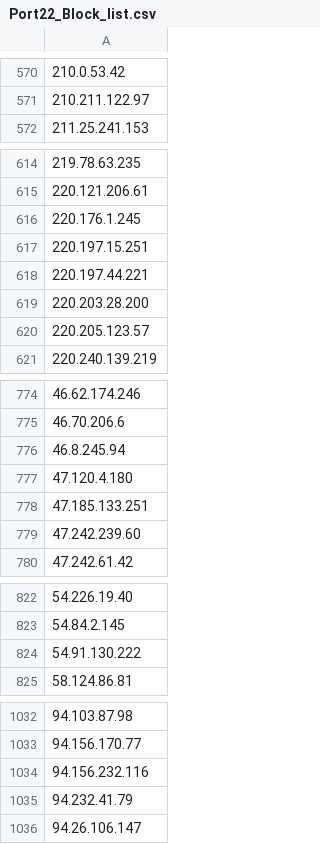
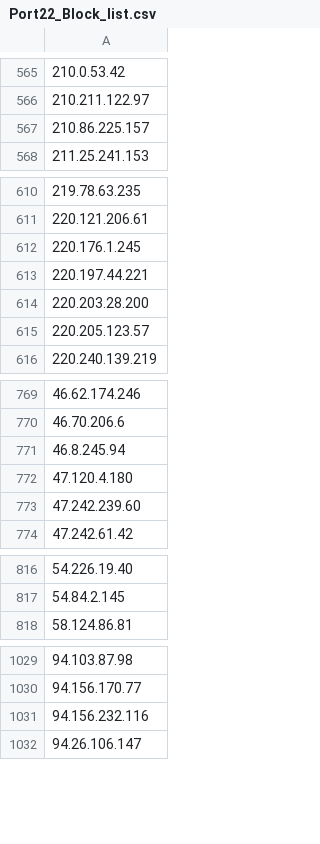
Before and after one commit to uic-soar/BlockLists, a CSV file: Port22_Block_list.csv, drawn as a sheet; only a part is shown, gaps mark what is left out; removed rows and columns are numbered as before the commit, all else as after; the diff covers the shown part only; the diff names each change by its address in the sheet, - before the commit and + after, or states it on an @@ line.

```diff
--- a/Port22_Block_list.csv
+++ b/Port22_Block_list.csv
+row 567: 210.86.225.157
-row 617: 220.197.15.251
-row 778: 47.185.133.251
-row 824: 54.91.130.222
-row 1035: 94.232.41.79
```
Also changed, not shown: 6 added rows and 7 removed rows elsewhere in this file.
